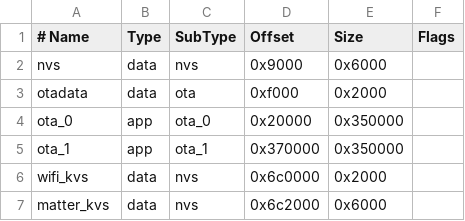
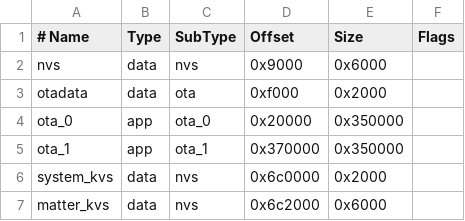
Before and after one commit to vad3x/intercom-bridge, a CSV file: partitions.csv, drawn as a sheet.

Commit message:
feat(firmware): rename wifi_kvs to system_kvs and add door duration persistence

```diff
--- a/partitions.csv
+++ b/partitions.csv
@@ -5,3 +5,3 @@ ota_0,        app,  ota_0,   0x20000,  0x350000,
 ota_1,        app,  ota_1,   0x370000, 0x350000,
-wifi_kvs,     data, nvs,     0x6c0000, 0x2000,
+system_kvs,   data, nvs,     0x6c0000, 0x2000,
 matter_kvs,   data, nvs,     0x6c2000, 0x6000,
```
Also changed, not shown: 3 other files.
